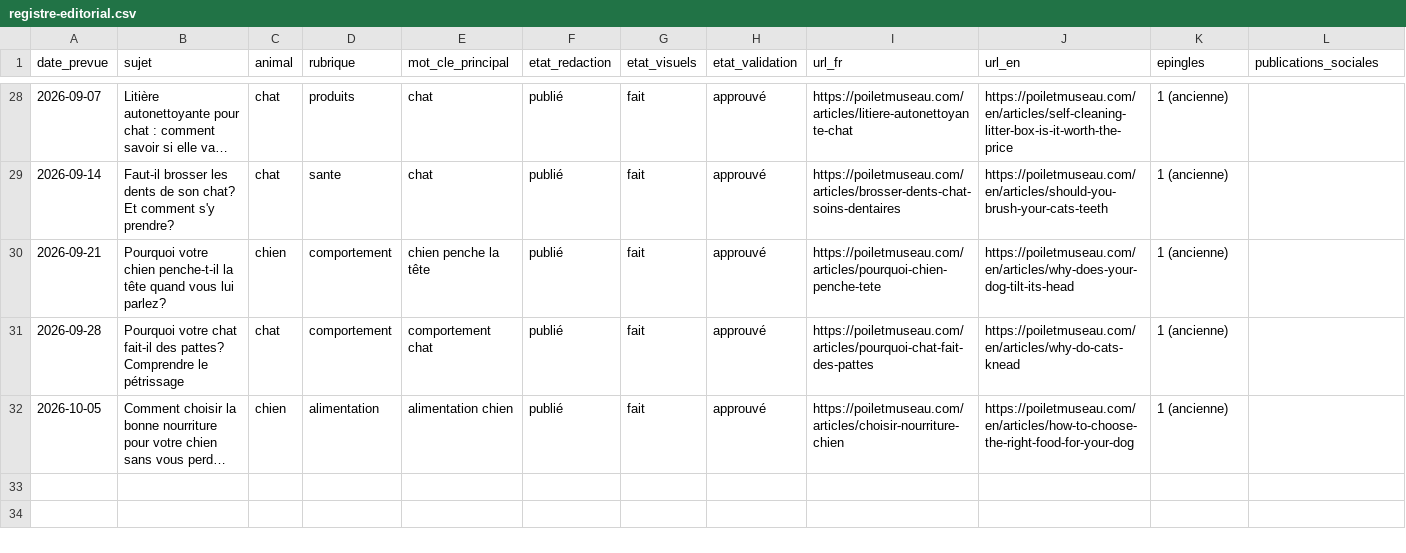
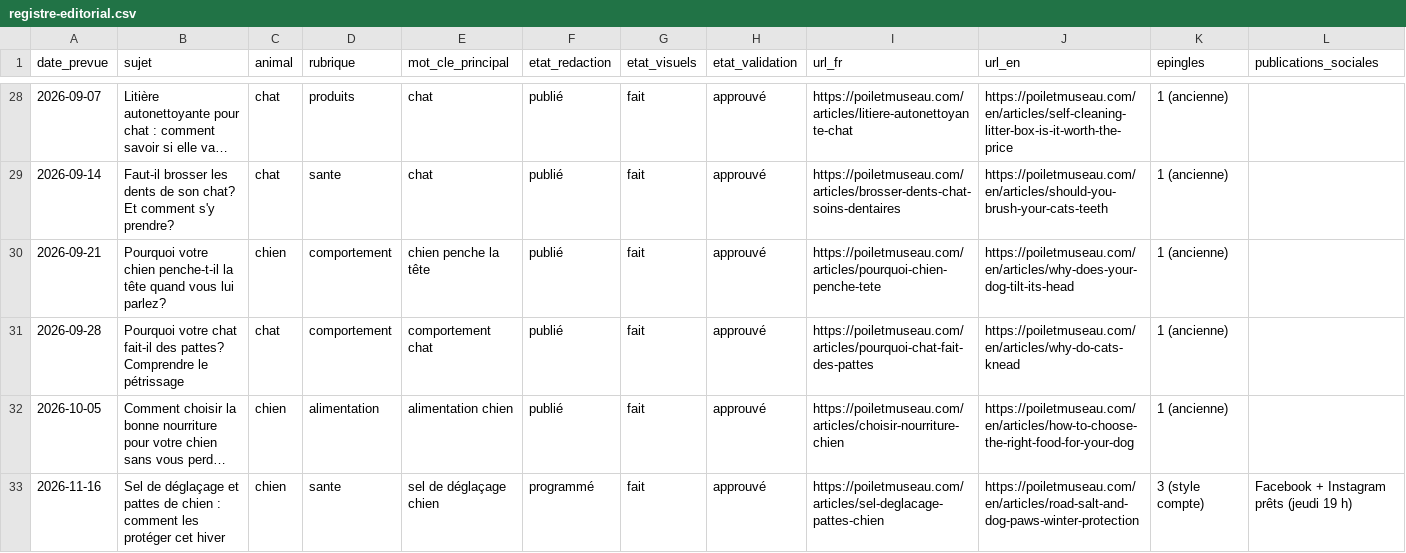
Before and after one commit to VizionRC/poil-et-museau, a CSV file: data/registre-editorial.csv, drawn as a sheet; only a part is shown, gaps mark what is left out; long unchanged cells end in …; rows hold the shown columns only; the diff names each change by its address in the sheet, - before the commit and + after, or states it on an @@ line.

```diff
--- a/data/registre-editorial.csv
+++ b/data/registre-editorial.csv
+row 33: 2026-11-16 | Sel de déglaçage et pattes de chien : comment les protéger cet hiver | chien | sante | sel de déglaçage chien | programmé | fait | approuvé | https://poiletmuseau.com/articles/sel-deglacage-pattes-chien | https://poiletmuseau.com/en/articles/road-salt-and-dog-paws-winter-protection | 3 (style compte) | Facebook + Instagram prêts (jeudi 19 h)
```
Also changed, not shown: 22 other files.
